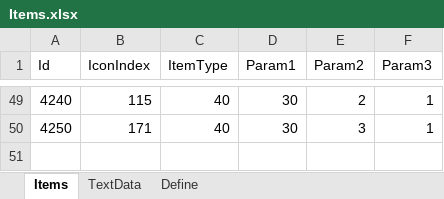
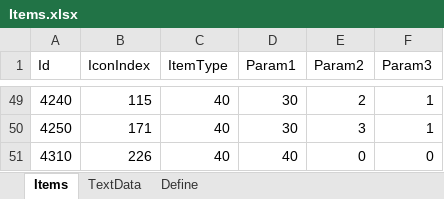
Before and after one commit to seedsclaft/hibikakeut, an Excel workbook: Assets/Data/Items.xlsx, sheet Items, drawn as a sheet; only a part is shown, gaps mark what is left out; values as stored, in another font and other column widths than the file's, no borders; the diff names each change by its address in the sheet, - before the commit and + after, or states it on an @@ line.

```diff
--- a/Assets/Data/Items.xlsx (sheet Items)
+++ b/Assets/Data/Items.xlsx (sheet Items)
+row 51: 4310 | 226 | 40 | 40 | 0 | 0
```
Also changed, not shown: sheet TextData, sheet Define, Assets/Data/PrizeSets.xlsx, 20 other files.
